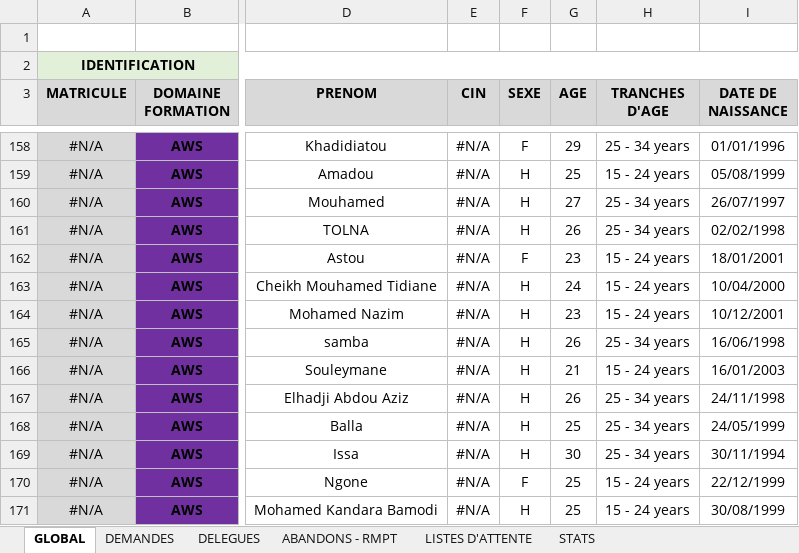
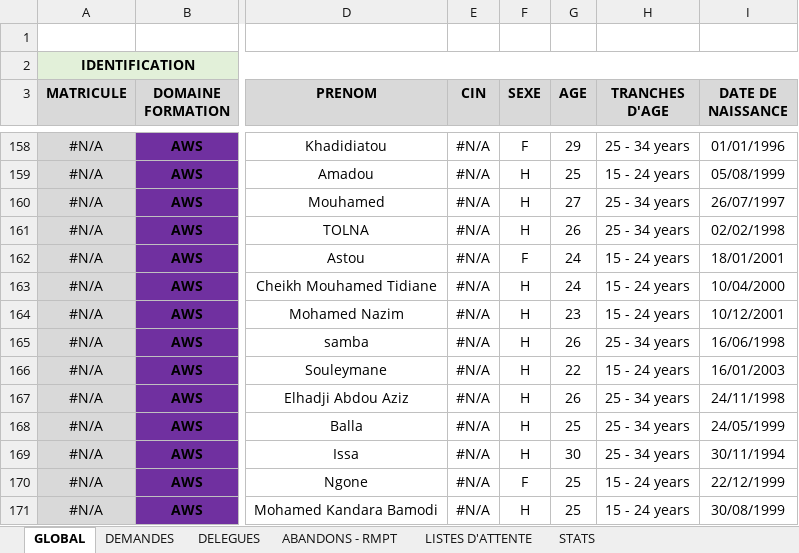
Before and after one commit to Mamebousso007/projet_odc, an Excel workbook: SUIVI_GLOBAL_P6.xlsx, sheet GLOBAL, drawn as a sheet; only a part is shown, gaps mark what is left out; values as stored, in another font and other column widths than the file's, no borders; conditional formats not drawn; the diff names each change by its address in the sheet, - before the commit and + after, or states it on an @@ line.

```diff
--- a/SUIVI_GLOBAL_P6.xlsx (sheet GLOBAL)
+++ b/SUIVI_GLOBAL_P6.xlsx (sheet GLOBAL)
-G162 (AGE): 23
+G162 (AGE): 24
-G166 (AGE): 21
+G166 (AGE): 22
```
Also changed, not shown: 7 other files.
